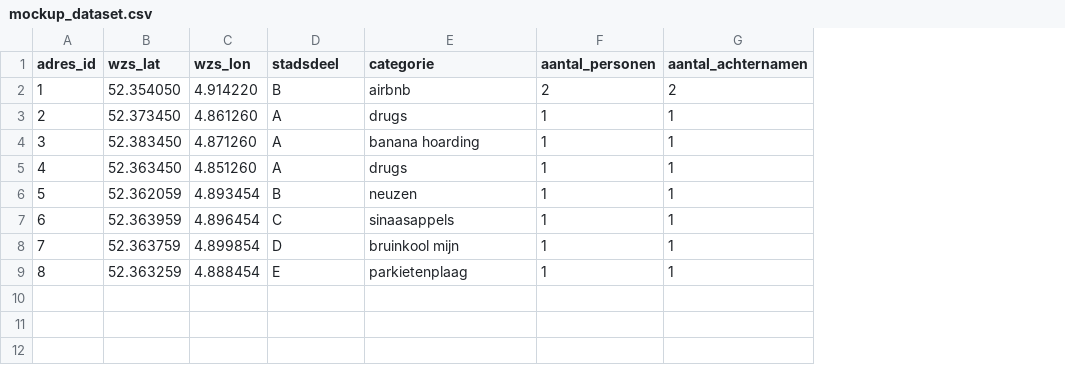
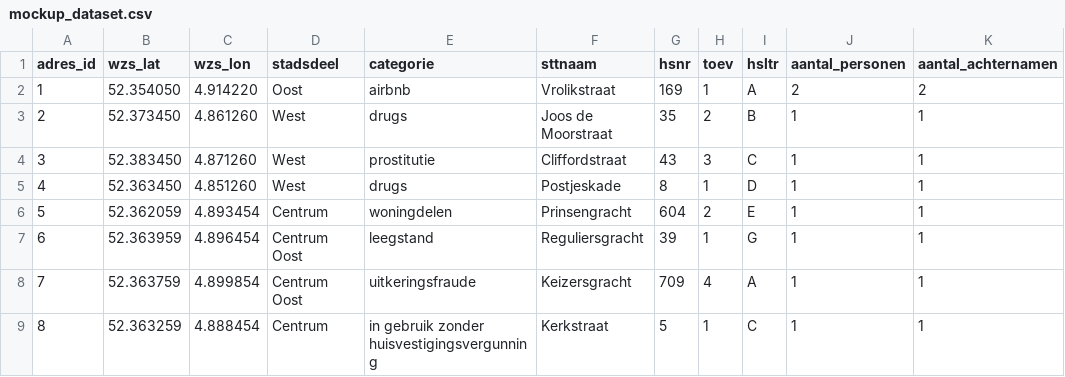
Before and after one commit to petercuret/woonfraude, a CSV file: dashboard/mockup_dataset.csv, drawn as a sheet; only a part is shown; the diff names each change by its address in the sheet, - before the commit and + after, or states it on an @@ line.

Commit message:
Adds improved mock-up dataset.

```diff
--- a/dashboard/mockup_dataset.csv
+++ b/dashboard/mockup_dataset.csv
+column F (sttnaam), rows 2-9: Vrolikstraat | Joos de Moorstraat | Cliffordstraat | Postjeskade | Prinsengracht | Reguliersgracht | Keizersgracht | Kerkstraat
+column G (hsnr), rows 2-9: 169 | 35 | 43 | 8 | 604 | 39 | 709 | 5
+column H (toev), rows 2-9: 1 | 2 | 3 | 1 | 2 | 1 | 4 | 1
+column I (hsltr), rows 2-9: A | B | C | D | E | G | A | C
-D2 (stadsdeel): B
+D2 (stadsdeel): Oost
-D3:D5 (stadsdeel): A
+D3:D5 (stadsdeel): West
-E4 (categorie): banana hoarding
+E4 (categorie): prostitutie
-D6 (stadsdeel): B
+D6 (stadsdeel): Centrum
-E6 (categorie): neuzen
+E6 (categorie): woningdelen
-D7 (stadsdeel): C
+D7 (stadsdeel): Centrum Oost
-E7 (categorie): sinaasappels
+E7 (categorie): leegstand
-D8 (stadsdeel): D
+D8 (stadsdeel): Centrum Oost
-E8 (categorie): bruinkool mijn
+E8 (categorie): uitkeringsfraude
-D9 (stadsdeel): E
+D9 (stadsdeel): Centrum
-E9 (categorie): parkietenplaag
+E9 (categorie): in gebruik zonder huisvestigingsvergunning
```
